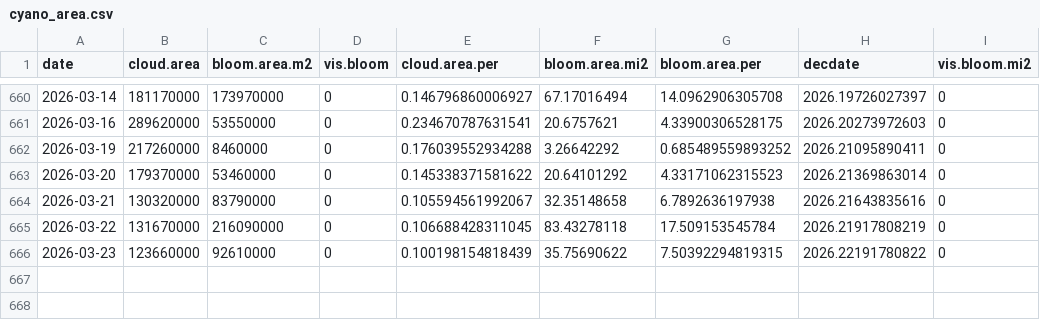
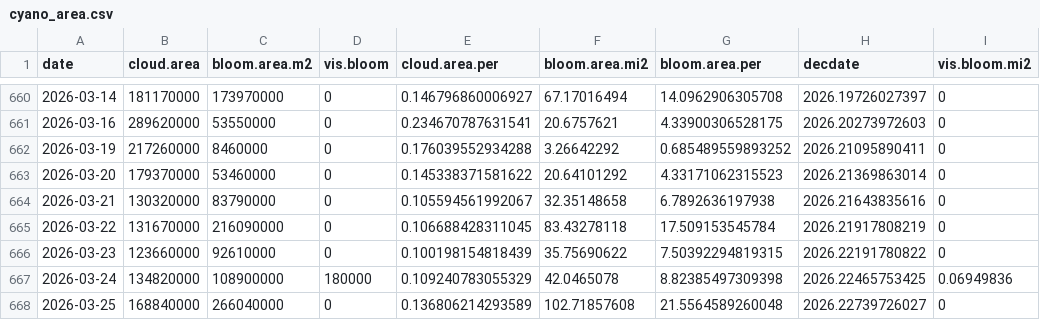
Before and after one commit to SwampThingPaul/EvergladesConditions, a CSV file: report/cyano_area.csv, drawn as a sheet; only a part is shown, gaps mark what is left out; the diff names each change by its address in the sheet, - before the commit and + after, or states it on an @@ line.

Commit message:
update report

```diff
--- a/report/cyano_area.csv
+++ b/report/cyano_area.csv
+row 667: 2026-03-24 | 134820000 | 108900000 | 180000 | 0.109240783055329 | 42.0465078 | 8.82385497309398 | 2026.22465753425 | 0.06949836
+row 668: 2026-03-25 | 168840000 | 266040000 | 0 | 0.136806214293589 | 102.71857608 | 21.5564589260048 | 2026.22739726027 | 0
```
Also changed, not shown: 46 other files.
